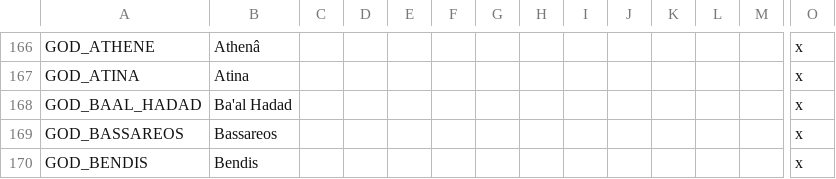
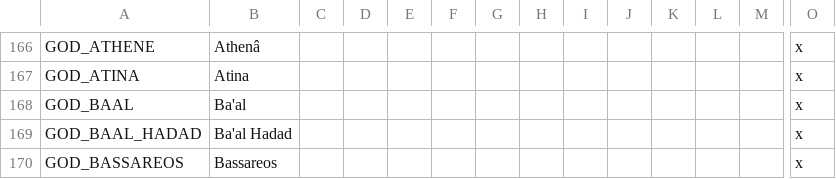
Before and after one commit to Conramagne/Bronze-Age-Mod, a CSV file: Fluvial Kings/localisation/00_fluvial_kings.csv, drawn as a sheet; only a part is shown, gaps mark what is left out; the shorter side is filled out with more unchanged rows; rows hold the shown columns only; the diff names each change by its address in the sheet, - before the commit and + after, or states it on an @@ line.

```diff
--- a/Fluvial Kings/localisation/00_fluvial_kings.csv
+++ b/Fluvial Kings/localisation/00_fluvial_kings.csv
+row 168: GOD_BAAL | Ba'al |  |  |  |  |  |  |  |  |  |  |  | x
```
Also changed, not shown: 9 other files.
